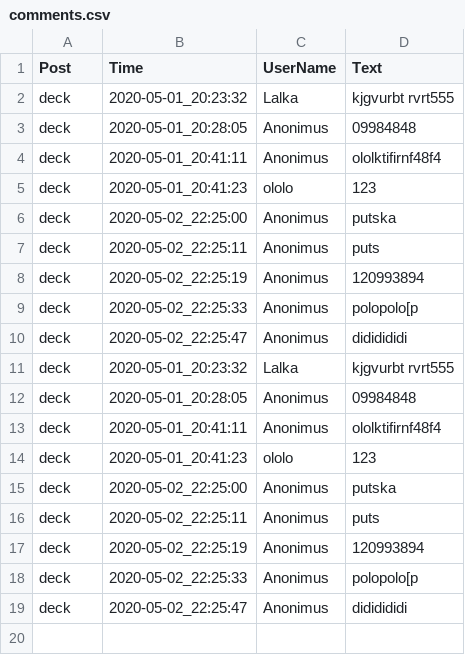
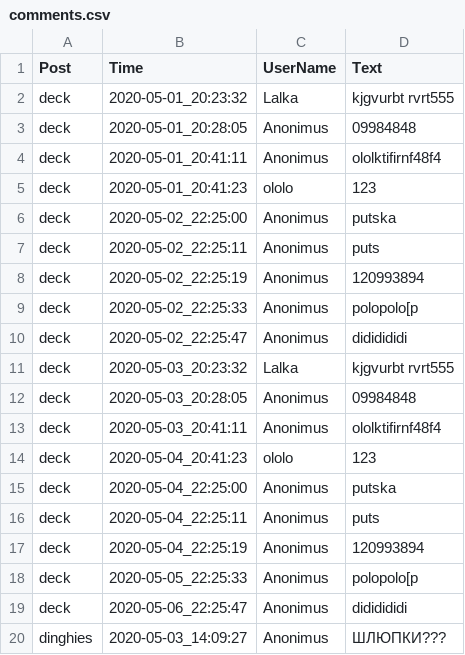
Before and after one commit to SuperLalka/Flask-project-titanic, a CSV file: comments.csv, drawn as a sheet.

Commit message:
Added display of the number of comments

```diff
--- a/comments.csv
+++ b/comments.csv
@@ -10,10 +10,11 @@ deck|2020-05-02_22:25:33|Anonimus|polopolo[p
 deck|2020-05-02_22:25:47|Anonimus|dididididi
-deck|2020-05-01_20:23:32|Lalka|kjgvurbt rvrt555
-deck|2020-05-01_20:28:05|Anonimus|09984848
-deck|2020-05-01_20:41:11|Anonimus|ololktifirnf48f4
-deck|2020-05-01_20:41:23|ololo|123
-deck|2020-05-02_22:25:00|Anonimus|putska
-deck|2020-05-02_22:25:11|Anonimus|puts
-deck|2020-05-02_22:25:19|Anonimus|120993894
-deck|2020-05-02_22:25:33|Anonimus|polopolo[p
-deck|2020-05-02_22:25:47|Anonimus|dididididi
+deck|2020-05-03_20:23:32|Lalka|kjgvurbt rvrt555
+deck|2020-05-03_20:28:05|Anonimus|09984848
+deck|2020-05-03_20:41:11|Anonimus|ololktifirnf48f4
+deck|2020-05-04_20:41:23|ololo|123
+deck|2020-05-04_22:25:00|Anonimus|putska
+deck|2020-05-04_22:25:11|Anonimus|puts
+deck|2020-05-04_22:25:19|Anonimus|120993894
+deck|2020-05-05_22:25:33|Anonimus|polopolo[p
+deck|2020-05-06_22:25:47|Anonimus|dididididi
+dinghies|2020-05-03_14:09:27|Anonimus|ШЛЮПКИ???
```
Also changed, not shown: 3 other files.
